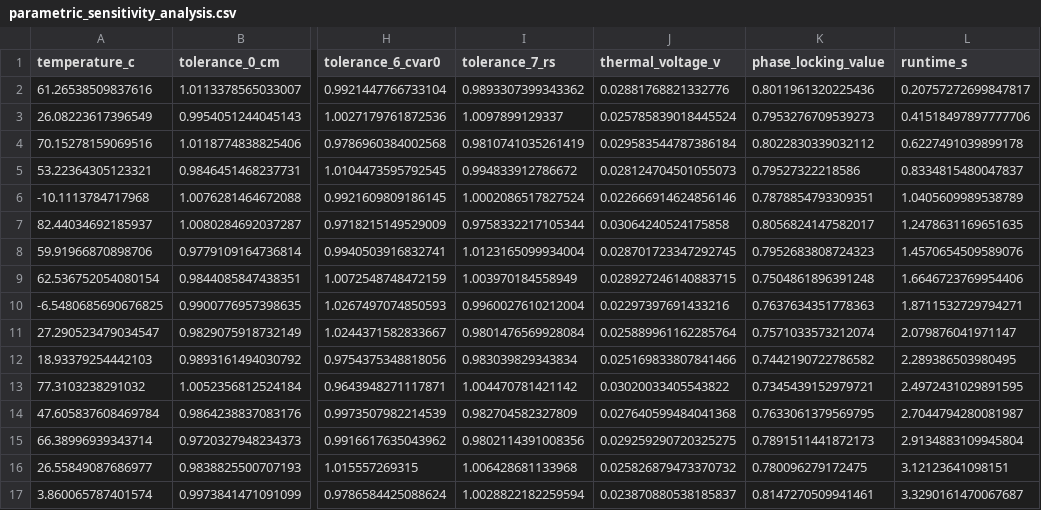
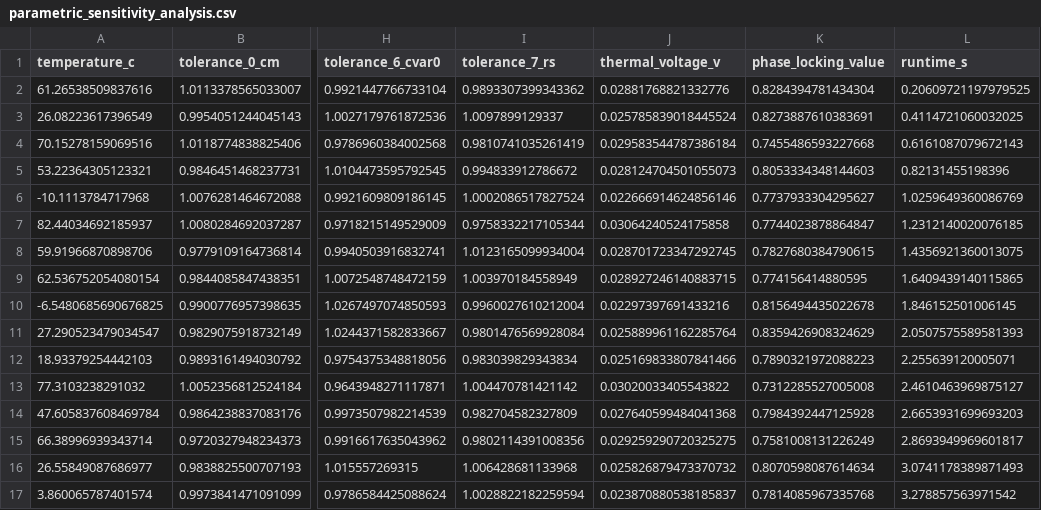
Before and after one commit to YavuzK2010/adex-resonant-core, a CSV file: simulations/exports/parametric_sensitivity_analysis.csv, drawn as a sheet; only a part is shown, gaps mark what is left out; the diff covers the shown part only; the diff names each change by its address in the sheet, - before the commit and + after, or states it on an @@ line.

```diff
--- a/simulations/exports/parametric_sensitivity_analysis.csv
+++ b/simulations/exports/parametric_sensitivity_analysis.csv
-K2 (phase_locking_value): 0.8011961320225436
+K2 (phase_locking_value): 0.8284394781434304
-L2 (runtime_s): 0.20757272699847817
+L2 (runtime_s): 0.20609721197979525
-K3 (phase_locking_value): 0.7953276709539273
+K3 (phase_locking_value): 0.8273887610383691
-L3 (runtime_s): 0.41518497897777706
+L3 (runtime_s): 0.4114721060032025
-K4 (phase_locking_value): 0.8022830339032112
+K4 (phase_locking_value): 0.7455486593227668
-L4 (runtime_s): 0.6227491039899178
+L4 (runtime_s): 0.6161087079672143
-K5 (phase_locking_value): 0.79527322218586
+K5 (phase_locking_value): 0.8053334348144603
-L5 (runtime_s): 0.8334815480047837
+L5 (runtime_s): 0.82131455198396
-K6 (phase_locking_value): 0.7878854793309351
+K6 (phase_locking_value): 0.7737933304295627
-L6 (runtime_s): 1.0405609989538789
+L6 (runtime_s): 1.0259649360086769
-K7 (phase_locking_value): 0.8056824147582017
+K7 (phase_locking_value): 0.7744023878864847
-L7 (runtime_s): 1.2478631169651635
+L7 (runtime_s): 1.2312140020076185
-K8 (phase_locking_value): 0.7952683808724323
+K8 (phase_locking_value): 0.7827680384790615
-L8 (runtime_s): 1.4570654509589076
+L8 (runtime_s): 1.4356921360013075
-K9 (phase_locking_value): 0.7504861896391248
+K9 (phase_locking_value): 0.774156414880595
-L9 (runtime_s): 1.6646723769954406
+L9 (runtime_s): 1.6409439140115865
-K10 (phase_locking_value): 0.7637634351778363
+K10 (phase_locking_value): 0.8156494435022678
-L10 (runtime_s): 1.8711532729794271
+L10 (runtime_s): 1.846152501006145
-K11 (phase_locking_value): 0.7571033573212074
+K11 (phase_locking_value): 0.8359426908324629
-L11 (runtime_s): 2.079876041971147
+L11 (runtime_s): 2.0507575589581393
-K12 (phase_locking_value): 0.7442190722786582
+K12 (phase_locking_value): 0.7890321972088223
-L12 (runtime_s): 2.289386503980495
+L12 (runtime_s): 2.255639120005071
-K13 (phase_locking_value): 0.7345439152979721
+K13 (phase_locking_value): 0.7312285527005008
-L13 (runtime_s): 2.4972431029891595
+L13 (runtime_s): 2.4610463969875127
-K14 (phase_locking_value): 0.7633061379569795
+K14 (phase_locking_value): 0.7984392447125928
-L14 (runtime_s): 2.7044794280081987
+L14 (runtime_s): 2.6653931699693203
-K15 (phase_locking_value): 0.7891511441872173
+K15 (phase_locking_value): 0.7581008131226249
-L15 (runtime_s): 2.9134883109945804
+L15 (runtime_s): 2.8693949969601817
-K16 (phase_locking_value): 0.780096279172475
+K16 (phase_locking_value): 0.8070598087614634
-L16 (runtime_s): 3.12123641098151
+L16 (runtime_s): 3.0741178389871493
-K17 (phase_locking_value): 0.8147270509941461
+K17 (phase_locking_value): 0.7814085967335768
-L17 (runtime_s): 3.3290161470067687
+L17 (runtime_s): 3.278857563971542
```
Also changed, not shown: 68 edited cells elsewhere in this file, simulations/exports/phase_locking_metrics.csv, simulations/exports/tuning_welch_peaks.csv, 8 other files.
